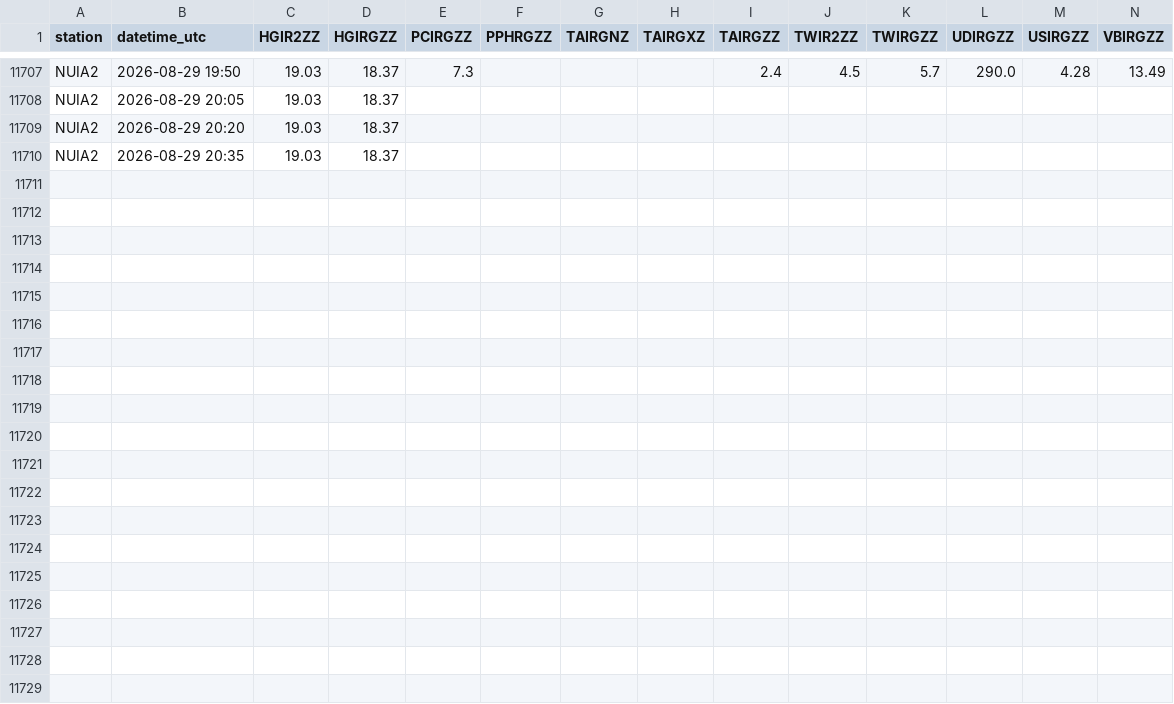
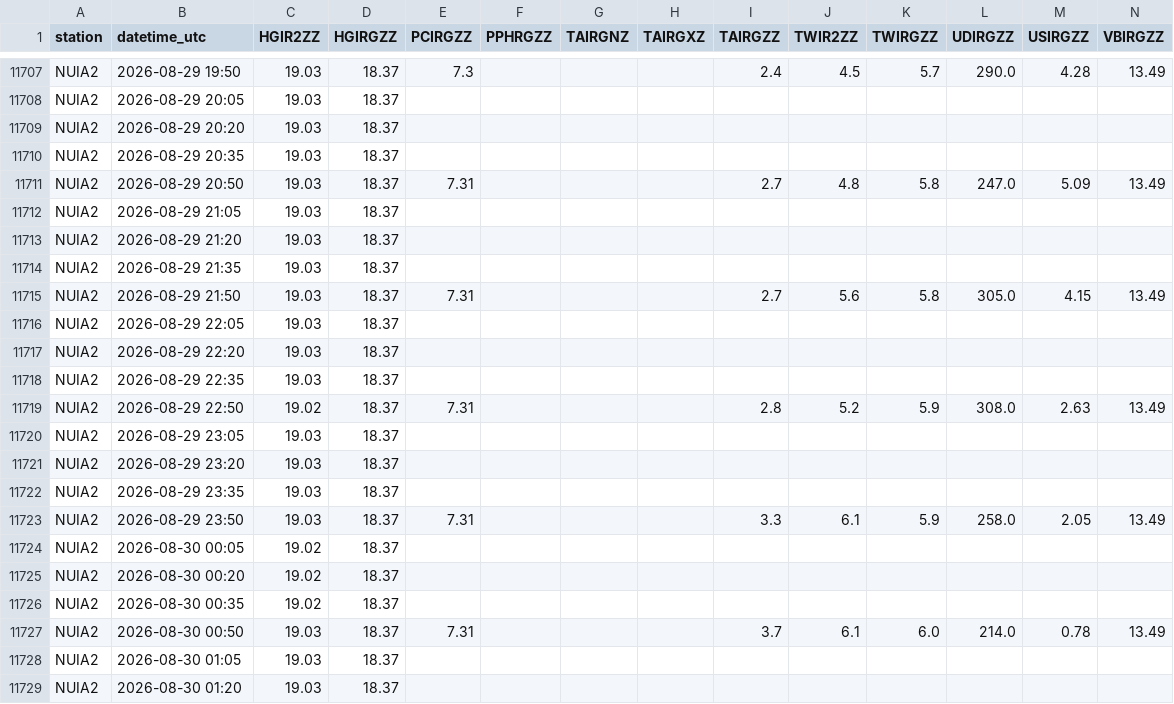
Before and after one commit to allenbondurant/NPRAhydro, a CSV file: hydromet_data/NUIA2.csv, drawn as a sheet; only a part is shown, gaps mark what is left out; the diff covers the shown part only; the diff names each change by its address in the sheet, - before the commit and + after, or states it on an @@ line.

```diff
--- a/hydromet_data/NUIA2.csv
+++ b/hydromet_data/NUIA2.csv
+row 11711: NUIA2 | 2026-08-29 20:50 | 19.03 | 18.37 | 7.31 |  |  |  | 2.7 | 4.8 | 5.8 | 247.0 | 5.09 | 13.49
+row 11712: NUIA2 | 2026-08-29 21:05 | 19.03 | 18.37
+row 11713: NUIA2 | 2026-08-29 21:20 | 19.03 | 18.37
+row 11714: NUIA2 | 2026-08-29 21:35 | 19.03 | 18.37
+row 11715: NUIA2 | 2026-08-29 21:50 | 19.03 | 18.37 | 7.31 |  |  |  | 2.7 | 5.6 | 5.8 | 305.0 | 4.15 | 13.49
+row 11716: NUIA2 | 2026-08-29 22:05 | 19.03 | 18.37
+row 11717: NUIA2 | 2026-08-29 22:20 | 19.03 | 18.37
+row 11718: NUIA2 | 2026-08-29 22:35 | 19.03 | 18.37
+row 11719: NUIA2 | 2026-08-29 22:50 | 19.02 | 18.37 | 7.31 |  |  |  | 2.8 | 5.2 | 5.9 | 308.0 | 2.63 | 13.49
+row 11720: NUIA2 | 2026-08-29 23:05 | 19.03 | 18.37
+row 11721: NUIA2 | 2026-08-29 23:20 | 19.03 | 18.37
+row 11722: NUIA2 | 2026-08-29 23:35 | 19.03 | 18.37
+row 11723: NUIA2 | 2026-08-29 23:50 | 19.03 | 18.37 | 7.31 |  |  |  | 3.3 | 6.1 | 5.9 | 258.0 | 2.05 | 13.49
+row 11724: NUIA2 | 2026-08-30 00:05 | 19.02 | 18.37
+row 11725: NUIA2 | 2026-08-30 00:20 | 19.02 | 18.37
+row 11726: NUIA2 | 2026-08-30 00:35 | 19.02 | 18.37
+row 11727: NUIA2 | 2026-08-30 00:50 | 19.03 | 18.37 | 7.31 |  |  |  | 3.7 | 6.1 | 6.0 | 214.0 | 0.78 | 13.49
+row 11728: NUIA2 | 2026-08-30 01:05 | 19.03 | 18.37
+row 11729: NUIA2 | 2026-08-30 01:20 | 19.03 | 18.37
```
Also changed, not shown: 13 added rows elsewhere in this file, hydromet_data/IKPA2.csv, hydromet_data/JDYA2.csv, 1 other file.
